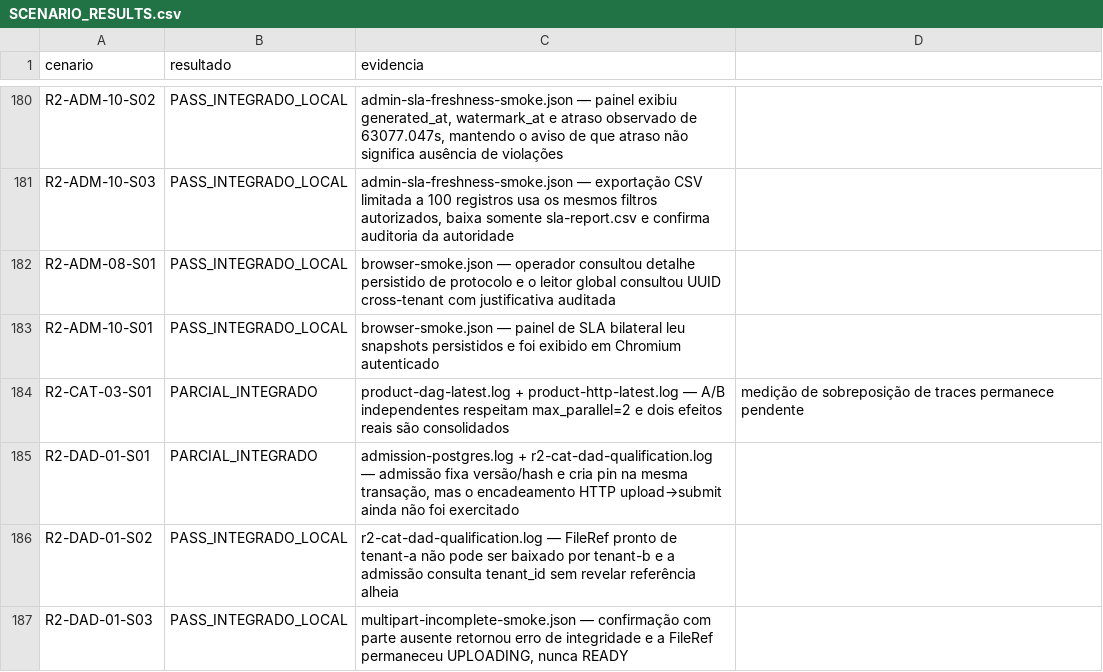
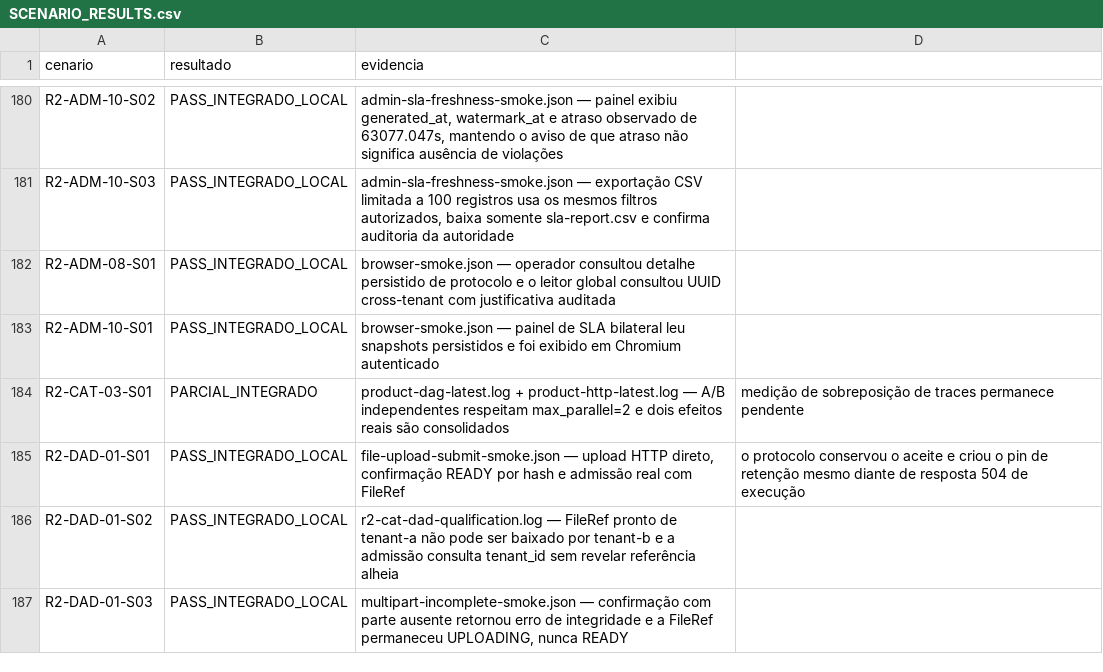
Before and after one commit to leandroclf/ai-hub, a CSV file: docs/reviews/2026-09-09-r4/implementation/SCENARIO_RESULTS.csv, drawn as a sheet; only a part is shown, gaps mark what is left out.

```diff
--- a/docs/reviews/2026-09-09-r4/implementation/SCENARIO_RESULTS.csv
+++ b/docs/reviews/2026-09-09-r4/implementation/SCENARIO_RESULTS.csv
@@ -184,3 +184,3 @@ R2-ADM-10-S01;PASS_INTEGRADO_LOCAL;browser-smoke.json — painel de SLA bilatera
 R2-CAT-03-S01;PARCIAL_INTEGRADO;product-dag-latest.log + product-http-latest.log — A/B independentes respeitam max_parallel=2 e dois efeitos reais são consolidados; medição de sobreposição de traces permanece pendente
-R2-DAD-01-S01;PARCIAL_INTEGRADO;admission-postgres.log + r2-cat-dad-qualification.log — admissão fixa versão/hash e cria pin na mesma transação, mas o encadeamento HTTP upload→submit ainda não foi exercitado
+R2-DAD-01-S01;PASS_INTEGRADO_LOCAL;file-upload-submit-smoke.json — upload HTTP direto, confirmação READY por hash e admissão real com FileRef; o protocolo conservou o aceite e criou o pin de retenção mesmo diante de resposta 504 de execução
 R2-DAD-01-S02;PASS_INTEGRADO_LOCAL;r2-cat-dad-qualification.log — FileRef pronto de tenant-a não pode ser baixado por tenant-b e a admissão consulta tenant_id sem revelar referência alheia
```
Also changed, not shown: docs/reviews/2026-09-09-r4/implementation/RESULT-MATRIX-732-CENARIOS.csv, 5 other files.
